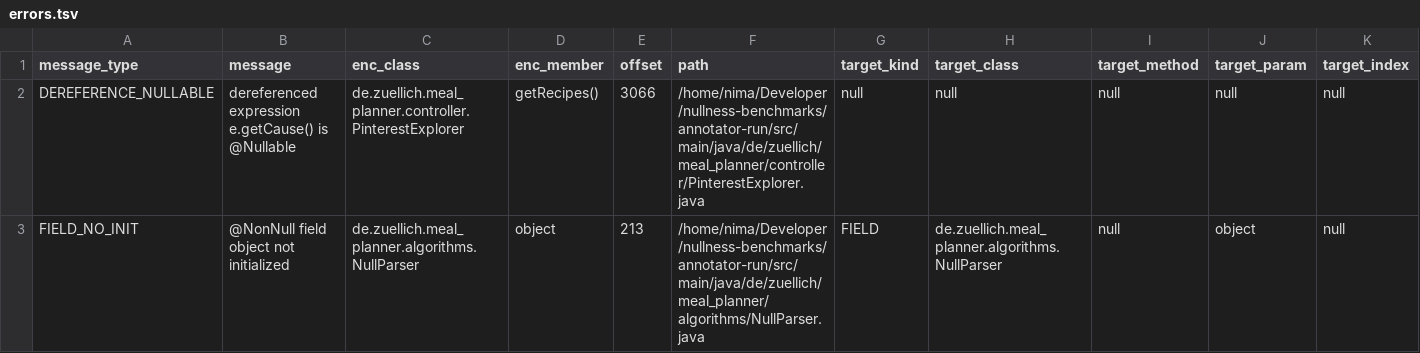
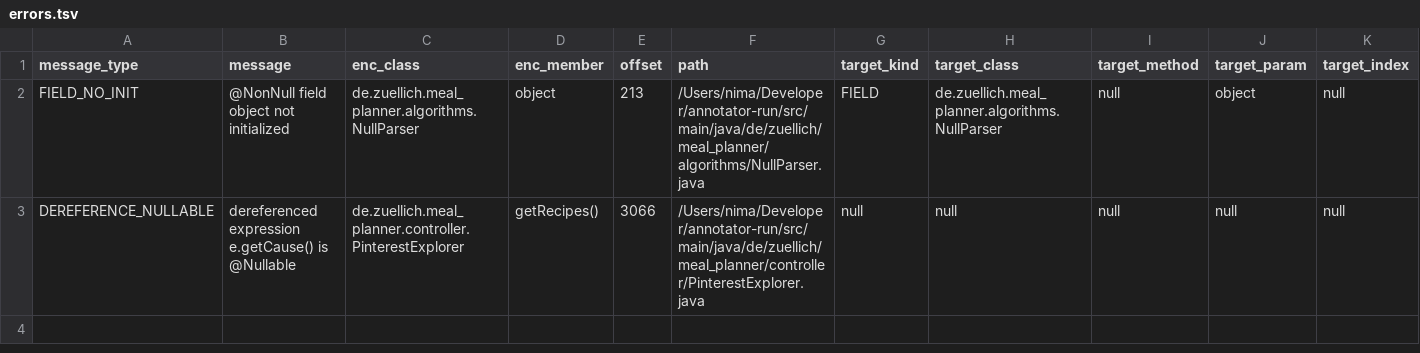
Before and after one commit to nimakarimipour/annotator-run, a TSV file: annotator-out/0/errors.tsv, drawn as a sheet; only a part is shown; removed rows and columns are numbered as before the commit, all else as after; rows hold the shown columns only; the diff names each change by its address in the sheet, - before the commit and + after, or states it on an @@ line.

```diff
--- a/annotator-out/0/errors.tsv
+++ b/annotator-out/0/errors.tsv
+row 2: FIELD_NO_INIT | @NonNull field object not initialized | de.zuellich.meal_planner.algorithms.NullParser | object | 213 | /Users/nima/Developer/annotator-run/src/main/java/de/zuellich/meal_planner/algorithms/NullParser.java | FIELD | de.zuellich.meal_planner.algorithms.NullParser | null | object | null
-F3 (path): /home/nima/Developer/nullness-benchmarks/annotator-run/src/main/java/de/zuellich/meal_planner/controller/PinterestExplorer.java
+F3 (path): /Users/nima/Developer/annotator-run/src/main/java/de/zuellich/meal_planner/controller/PinterestExplorer.java
-row 3: FIELD_NO_INIT | @NonNull field object not initialized | de.zuellich.meal_planner.algorithms.NullParser | object | 213 | /home/nima/Developer/nullness-benchmarks/annotator-run/src/main/java/de/zuellich/meal_planner/algorithms/NullParser.java | FIELD | de.zuellich.meal_planner.algorithms.NullParser | null | object | null
```
Also changed, not shown: annotator-out/0/class_records.tsv, annotator-out/0/field_impacted_region_map.tsv, 6 other files.
